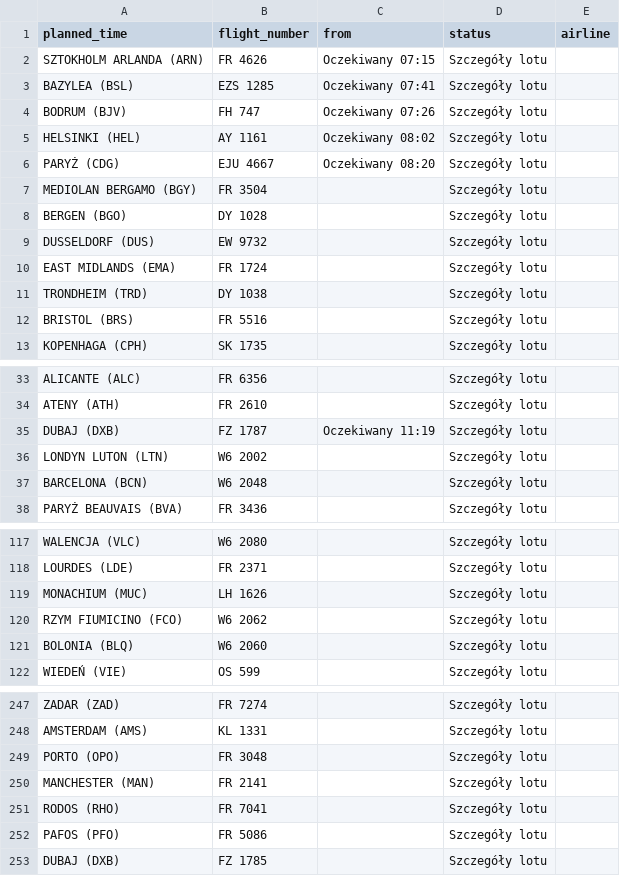
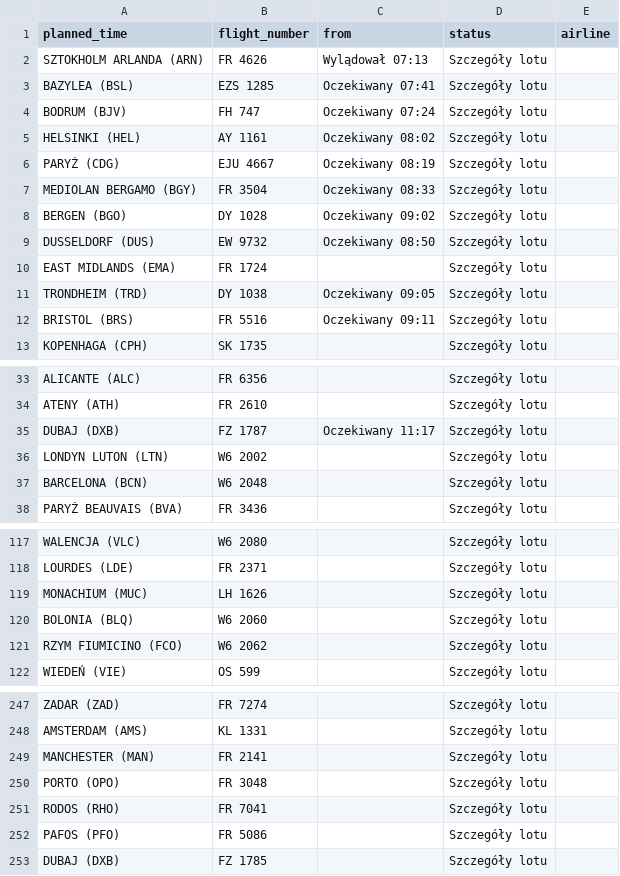
Before and after one commit to przemyslawbaran2993-droid/codex-test, a CSV file: data/arrivals.csv, drawn as a sheet; only a part is shown, gaps mark what is left out.

```diff
--- a/data/arrivals.csv
+++ b/data/arrivals.csv
@@ -1,13 +1,13 @@
 planned_time;flight_number;from;status;airline
-SZTOKHOLM ARLANDA (ARN);FR 4626;Oczekiwany 07:15;Szczegóły lotu;
+SZTOKHOLM ARLANDA (ARN);FR 4626;Wylądował 07:13;Szczegóły lotu;
 BAZYLEA (BSL);EZS 1285;Oczekiwany 07:41;Szczegóły lotu;
-BODRUM (BJV);FH 747;Oczekiwany 07:26;Szczegóły lotu;
+BODRUM (BJV);FH 747;Oczekiwany 07:24;Szczegóły lotu;
 HELSINKI (HEL);AY 1161;Oczekiwany 08:02;Szczegóły lotu;
-PARYŻ (CDG);EJU 4667;Oczekiwany 08:20;Szczegóły lotu;
-MEDIOLAN BERGAMO (BGY);FR 3504;;Szczegóły lotu;
-BERGEN (BGO);DY 1028;;Szczegóły lotu;
-DUSSELDORF (DUS);EW 9732;;Szczegóły lotu;
+PARYŻ (CDG);EJU 4667;Oczekiwany 08:19;Szczegóły lotu;
+MEDIOLAN BERGAMO (BGY);FR 3504;Oczekiwany 08:33;Szczegóły lotu;
+BERGEN (BGO);DY 1028;Oczekiwany 09:02;Szczegóły lotu;
+DUSSELDORF (DUS);EW 9732;Oczekiwany 08:50;Szczegóły lotu;
 EAST MIDLANDS (EMA);FR 1724;;Szczegóły lotu;
-TRONDHEIM (TRD);DY 1038;;Szczegóły lotu;
-BRISTOL (BRS);FR 5516;;Szczegóły lotu;
+TRONDHEIM (TRD);DY 1038;Oczekiwany 09:05;Szczegóły lotu;
+BRISTOL (BRS);FR 5516;Oczekiwany 09:11;Szczegóły lotu;
 KOPENHAGA (CPH);SK 1735;;Szczegóły lotu;
@@ -34,3 +34,3 @@ ALICANTE (ALC);FR 6356;;Szczegóły lotu;
 ATENY (ATH);FR 2610;;Szczegóły lotu;
-DUBAJ (DXB);FZ 1787;Oczekiwany 11:19;Szczegóły lotu;
+DUBAJ (DXB);FZ 1787;Oczekiwany 11:17;Szczegóły lotu;
 LONDYN LUTON (LTN);W6 2002;;Szczegóły lotu;
@@ -119,4 +119,4 @@ LOURDES (LDE);FR 2371;;Szczegóły lotu;
 MONACHIUM (MUC);LH 1626;;Szczegóły lotu;
+BOLONIA (BLQ);W6 2060;;Szczegóły lotu;
 RZYM FIUMICINO (FCO);W6 2062;;Szczegóły lotu;
-BOLONIA (BLQ);W6 2060;;Szczegóły lotu;
 WIEDEŃ (VIE);OS 599;;Szczegóły lotu;
@@ -248,4 +248,4 @@ ZADAR (ZAD);FR 7274;;Szczegóły lotu;
 AMSTERDAM (AMS);KL 1331;;Szczegóły lotu;
+MANCHESTER (MAN);FR 2141;;Szczegóły lotu;
 PORTO (OPO);FR 3048;;Szczegóły lotu;
-MANCHESTER (MAN);FR 2141;;Szczegóły lotu;
 RODOS (RHO);FR 7041;;Szczegóły lotu;
```
